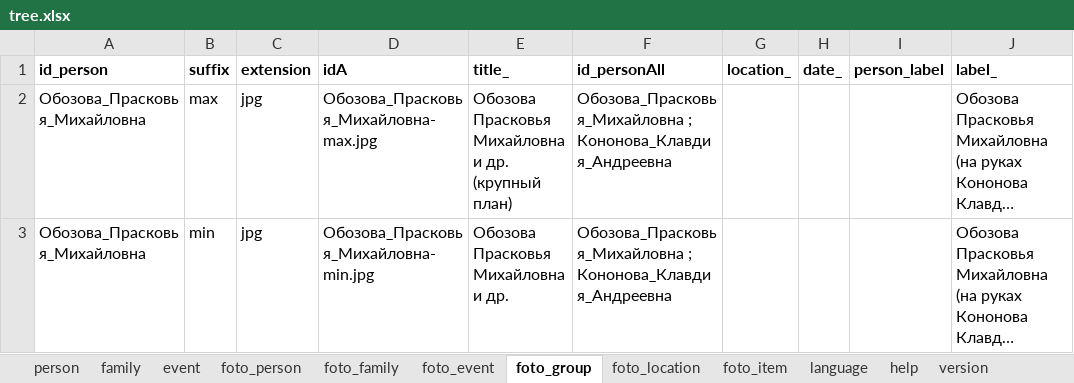
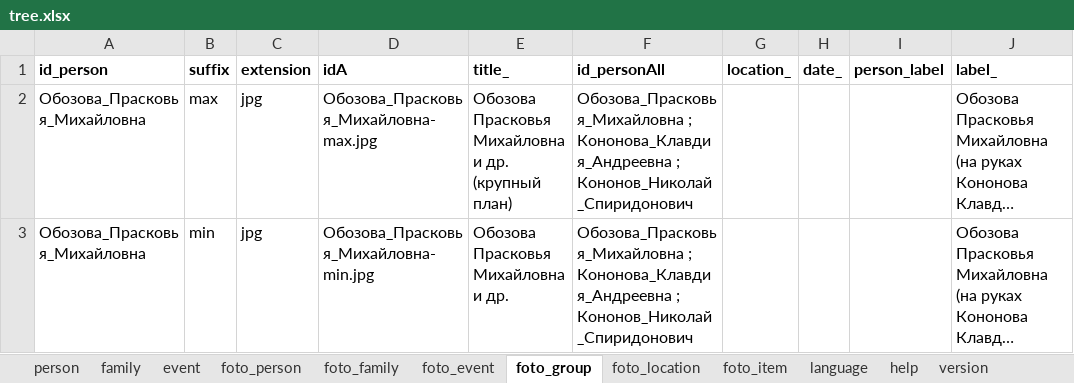
Before and after one commit to bpmbpm/family-tree, an Excel workbook: ver6/tree.xlsx, sheet foto_group, drawn as a sheet; only a part is shown; long unchanged cells end in …; values as stored, in another font and other column widths than the file's, no borders; the diff names each change by its address in the sheet, - before the commit and + after, or states it on an @@ line.

Commit message:
Add files via upload

```diff
--- a/ver6/tree.xlsx (sheet foto_group)
+++ b/ver6/tree.xlsx (sheet foto_group)
-F2:F3 (id_personAll): …; Кононова_Клавдия_Андреевна
+F2:F3 (id_personAll): …; Кононова_Клавдия_Андреевна ; Кононов_Николай_Спиридонович
```
